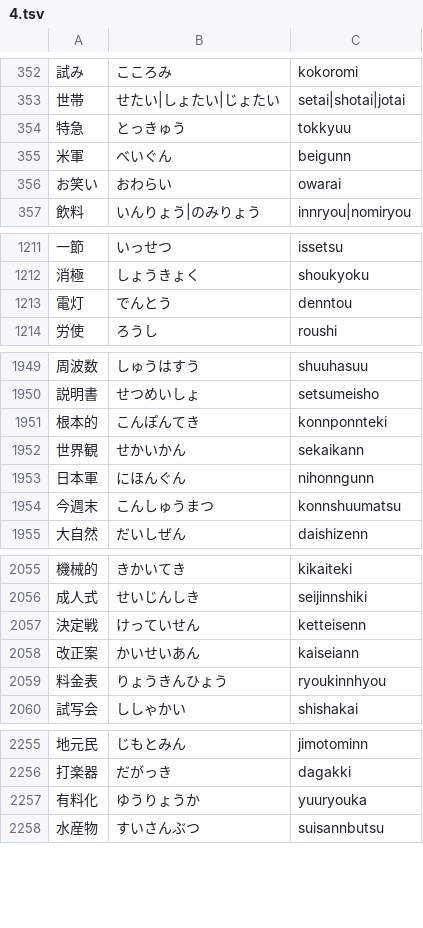
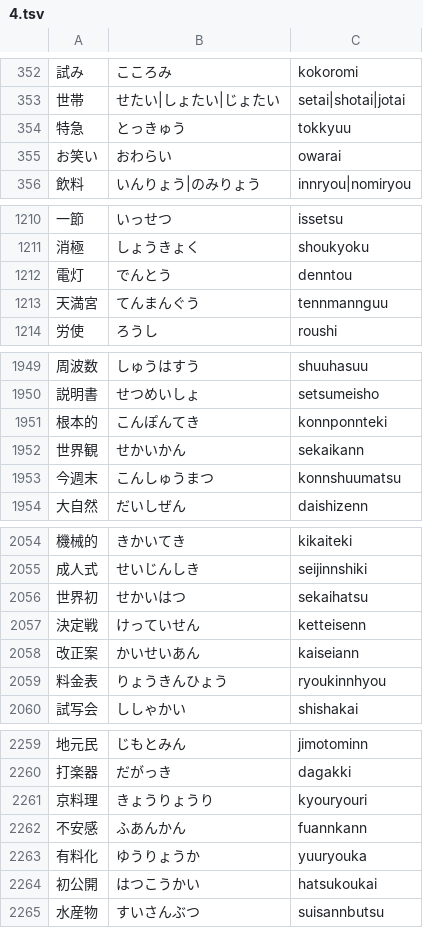
Before and after one commit to marmooo/kanji-typing, a TSV file: docs/data/4.tsv, drawn as a sheet; only a part is shown, gaps mark what is left out; the diff covers the shown part only.

```diff
--- a/docs/data/4.tsv
+++ b/docs/data/4.tsv
@@ -354,3 +354,2 @@
 特急	とっきゅう	tokkyuu
-米軍	べいぐん	beigunn
 お笑い	おわらい	owarai
@@ -1213,2 +1212,3 @@
 電灯	でんとう	denntou
+天満宮	てんまんぐう	tennmannguu
 労使	ろうし	roushi
@@ -1952,3 +1952,2 @@
 世界観	せかいかん	sekaikann
-日本軍	にほんぐん	nihonngunn
 今週末	こんしゅうまつ	konnshuumatsu
@@ -2056,2 +2055,3 @@
 成人式	せいじんしき	seijinnshiki
+世界初	せかいはつ	sekaihatsu
 決定戦	けっていせん	ketteisenn
@@ -2256,3 +2260,6 @@
 打楽器	だがっき	dagakki
+京料理	きょうりょうり	kyouryouri
+不安感	ふあんかん	fuannkann
 有料化	ゆうりょうか	yuuryouka
+初公開	はつこうかい	hatsukoukai
 水産物	すいさんぶつ	suisannbutsu
```
Also changed, not shown: 4 added rows elsewhere in this file, docs/data/5.tsv, docs/data/6.tsv, 17 other files.
